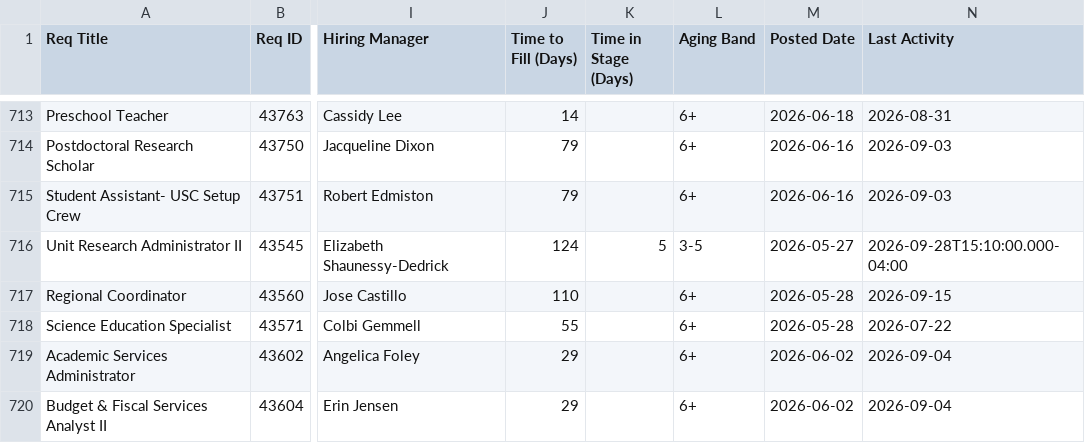
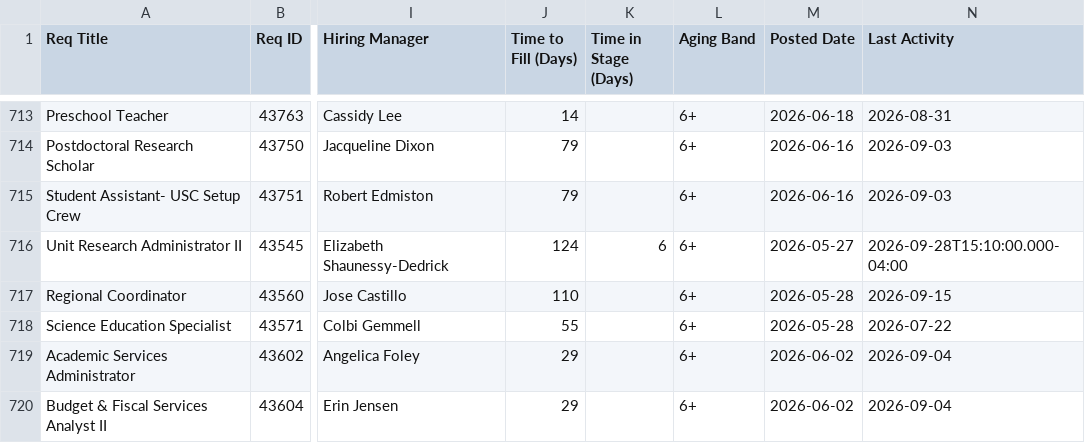
Before and after one commit to gabelopez-dev/usf-dashboard, a CSV file: data_clean.csv, drawn as a sheet; only a part is shown, gaps mark what is left out; the diff names each change by its address in the sheet, - before the commit and + after, or states it on an @@ line.

Commit message:
Auto-update data_clean.csv from Notion

```diff
--- a/data_clean.csv
+++ b/data_clean.csv
-K716 (Time in Stage (Days)): 5
+K716 (Time in Stage (Days)): 6
-L716 (Aging Band): 3-5
+L716 (Aging Band): 6+
```
